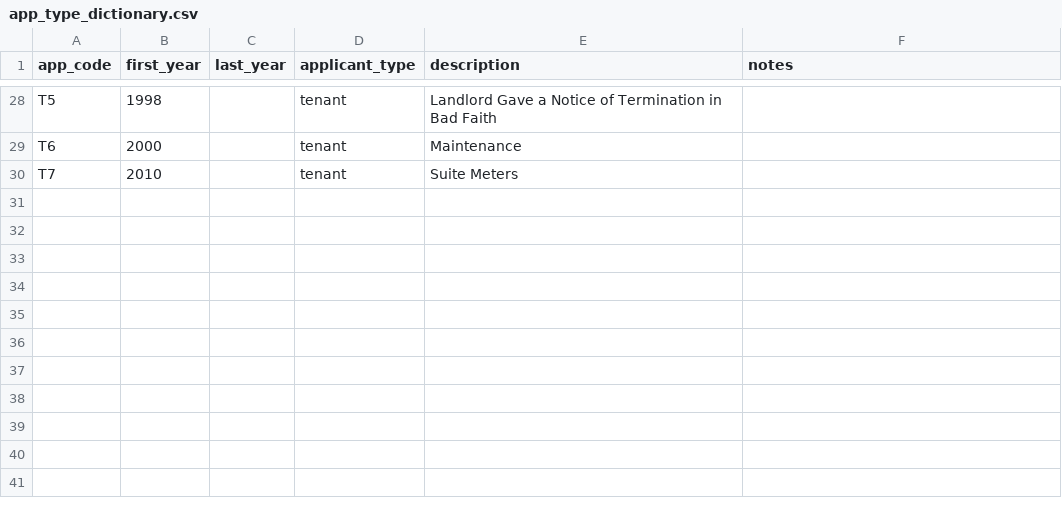
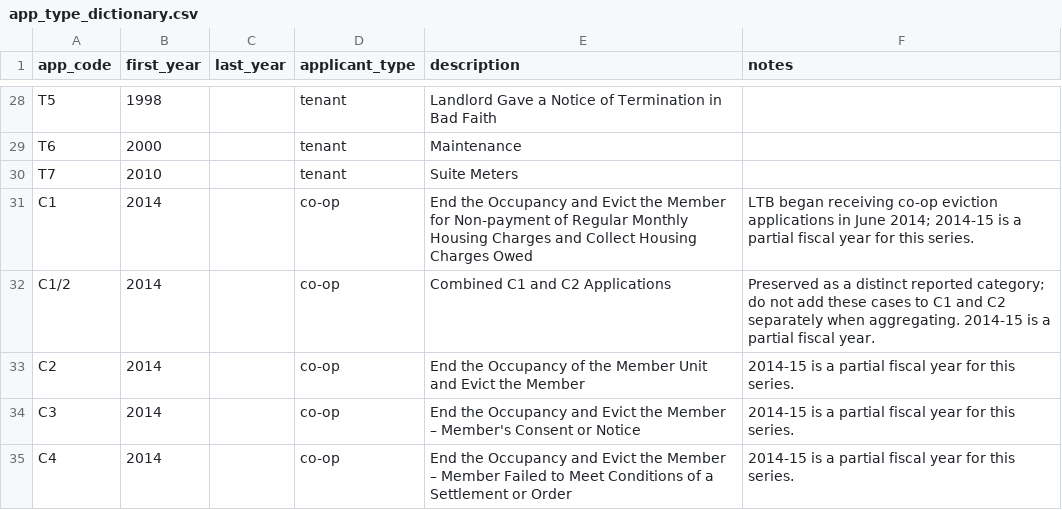
Before and after one commit to JMak22/LTB-project, a CSV file: cleaned_data/app_type_dictionary.csv, drawn as a sheet; only a part is shown, gaps mark what is left out; the diff names each change by its address in the sheet, - before the commit and + after, or states it on an @@ line.

Commit message:
Add co-op application types to dictionary

```diff
--- a/cleaned_data/app_type_dictionary.csv
+++ b/cleaned_data/app_type_dictionary.csv
+row 31: C1 | 2014 |  | co-op | End the Occupancy and Evict the Member for Non-payment of Regular Monthly Housing Charges and Collect Housing Charges Owed | LTB began receiving co-op eviction applications in June 2014; 2014-15 is a partial fiscal year for this series.
+row 32: C1/2 | 2014 |  | co-op | Combined C1 and C2 Applications | Preserved as a distinct reported category; do not add these cases to C1 and C2 separately when aggregating. 2014-15 is a partial fiscal year.
+row 33: C2 | 2014 |  | co-op | End the Occupancy of the Member Unit and Evict the Member | 2014-15 is a partial fiscal year for this series.
+row 34: C3 | 2014 |  | co-op | End the Occupancy and Evict the Member – Member's Consent or Notice | 2014-15 is a partial fiscal year for this series.
+row 35: C4 | 2014 |  | co-op | End the Occupancy and Evict the Member – Member Failed to Meet Conditions of a Settlement or Order | 2014-15 is a partial fiscal year for this series.
```
